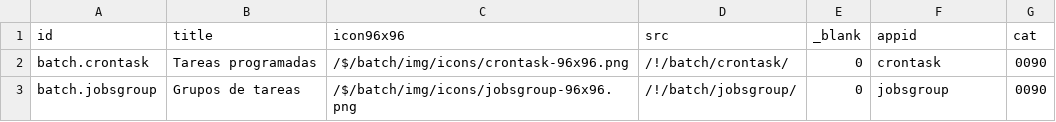
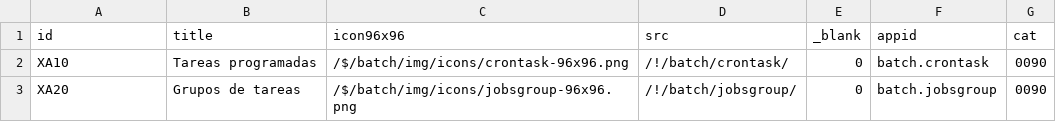
Before and after one commit to Induxsoft/dkl-batch-api, a CSV file: src/batch/_install/app_info/sys_app_shortcut.csv, drawn as a sheet.

```diff
--- a/src/batch/_install/app_info/sys_app_shortcut.csv
+++ b/src/batch/_install/app_info/sys_app_shortcut.csv
@@ -1,3 +1,3 @@
 "id","title","icon96x96","src","_blank","appid","cat"
-"batch.crontask","Tareas programadas","/$/batch/img/icons/crontask-96x96.png","/!/batch/crontask/","0","crontask","0090"
-"batch.jobsgroup","Grupos de tareas","/$/batch/img/icons/jobsgroup-96x96.png","/!/batch/jobsgroup/","0","jobsgroup","0090"
+"XA10","Tareas programadas","/$/batch/img/icons/crontask-96x96.png","/!/batch/crontask/","0","batch.crontask","0090"
+"XA20","Grupos de tareas","/$/batch/img/icons/jobsgroup-96x96.png","/!/batch/jobsgroup/","0","batch.jobsgroup","0090"
```
Also changed, not shown: src/batch/_install/app_info/sys_app_catalog.csv, 3 other files.
